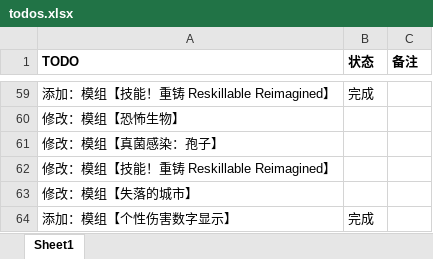
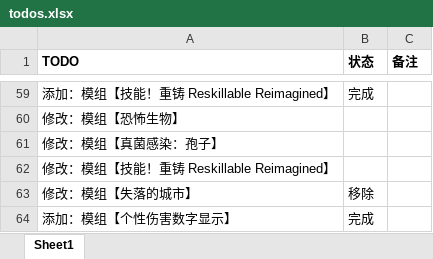
Before and after one commit to thisNames/TinkersPower-ModPack, an Excel workbook: .manifest/todos.xlsx, sheet Sheet1, drawn as a sheet; only a part is shown, gaps mark what is left out; values as stored, in another font and other column widths than the file's, no borders; the diff names each change by its address in the sheet, - before the commit and + after, or states it on an @@ line.

```diff
--- a/.manifest/todos.xlsx (sheet Sheet1)
+++ b/.manifest/todos.xlsx (sheet Sheet1)
-B63 (状态): (empty)
+B63 (状态): 移除
```
Also changed, not shown: 31 other files.
